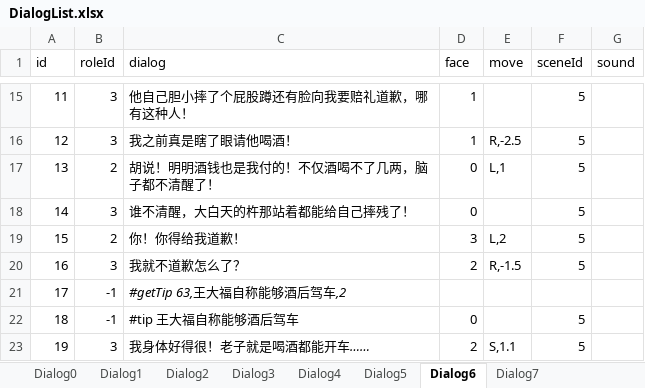
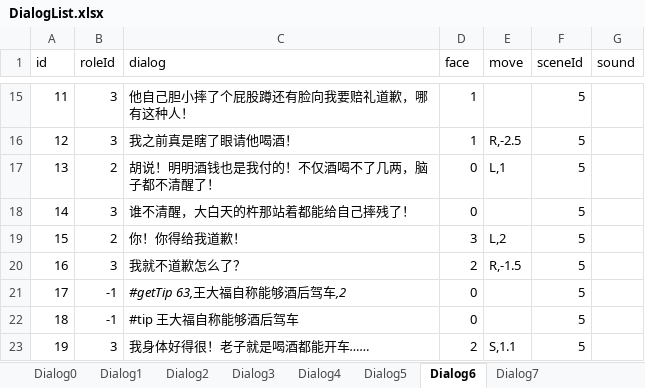
Before and after one commit to asyaB404/QingTang, an Excel workbook: Assets/Editor/Excel/DialogList.xlsx, sheet Dialog6, drawn as a sheet; only a part is shown, gaps mark what is left out; values as stored, in another font and other column widths than the file's, no borders; the diff names each change by its address in the sheet, - before the commit and + after, or states it on an @@ line.

```diff
--- a/Assets/Editor/Excel/DialogList.xlsx (sheet Dialog6)
+++ b/Assets/Editor/Excel/DialogList.xlsx (sheet Dialog6)
-D21 (face): (empty)
+D21 (face): 0
-F21 (sceneId): (empty)
+F21 (sceneId): 5
```
Also changed, not shown: 12 other files.
